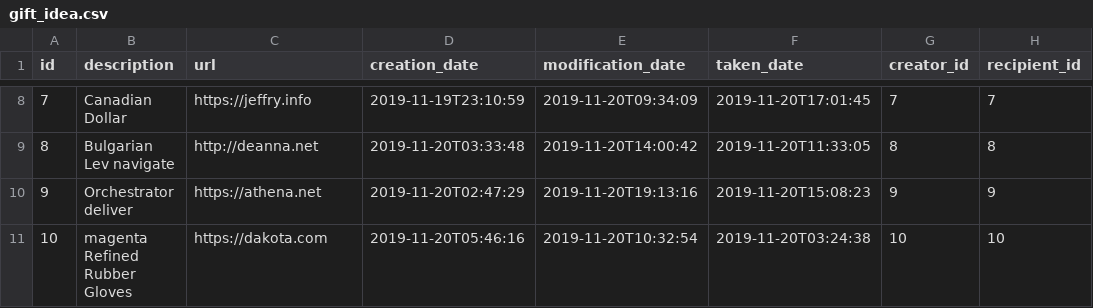
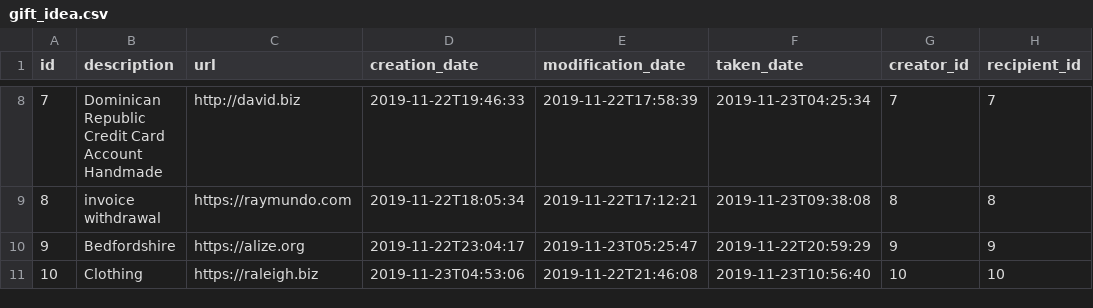
Before and after one commit to anthony-o/SwinGifts, a CSV file: src/main/resources/config/liquibase/fake-data/gift_idea.csv, drawn as a sheet; only a part is shown, gaps mark what is left out; the diff covers the shown part only.

```diff
--- a/src/main/resources/config/liquibase/fake-data/gift_idea.csv
+++ b/src/main/resources/config/liquibase/fake-data/gift_idea.csv
@@ -8,4 +8,4 @@ id;description;url;creation_date;modification_date;taken_date;creator_id;recipie
-7;Canadian Dollar;https://jeffry.info;2019-11-19T23:10:59;2019-11-20T09:34:09;2019-11-20T17:01:45;7;7
-8;Bulgarian Lev navigate;http://deanna.net;2019-11-20T03:33:48;2019-11-20T14:00:42;2019-11-20T11:33:05;8;8
-9;Orchestrator deliver;https://athena.net;2019-11-20T02:47:29;2019-11-20T19:13:16;2019-11-20T15:08:23;9;9
-10;magenta Refined Rubber Gloves;https://dakota.com;2019-11-20T05:46:16;2019-11-20T10:32:54;2019-11-20T03:24:38;10;10
+7;Dominican Republic Credit Card Account Handmade;http://david.biz;2019-11-22T19:46:33;2019-11-22T17:58:39;2019-11-23T04:25:34;7;7
+8;invoice withdrawal;https://raymundo.com;2019-11-22T18:05:34;2019-11-22T17:12:21;2019-11-23T09:38:08;8;8
+9;Bedfordshire;https://alize.org;2019-11-22T23:04:17;2019-11-23T05:25:47;2019-11-22T20:59:29;9;9
+10;Clothing;https://raleigh.biz;2019-11-23T04:53:06;2019-11-22T21:46:08;2019-11-23T10:56:40;10;10
```
Also changed, not shown: 30 edited cells elsewhere in this file, src/main/resources/config/liquibase/fake-data/event.csv, src/main/resources/config/liquibase/fake-data/participation.csv, 14 other files.
